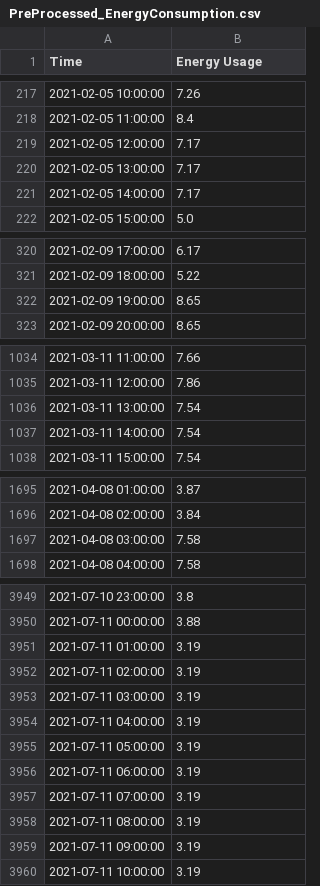
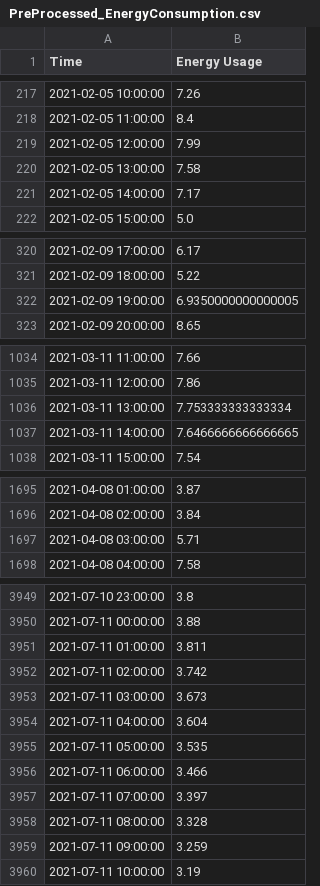
Before and after one commit to matias-dogliani/energybuild, a CSV file: DataSets/PreProcessed_EnergyConsumption.csv, drawn as a sheet; only a part is shown, gaps mark what is left out; the diff covers the shown part only.

```diff
--- a/DataSets/PreProcessed_EnergyConsumption.csv
+++ b/DataSets/PreProcessed_EnergyConsumption.csv
@@ -218,4 +218,4 @@ Time,Energy Usage
 2021-02-05 11:00:00,8.4
-2021-02-05 12:00:00,7.17
-2021-02-05 13:00:00,7.17
+2021-02-05 12:00:00,7.99
+2021-02-05 13:00:00,7.58
 2021-02-05 14:00:00,7.17
@@ -321,3 +321,3 @@ Time,Energy Usage
 2021-02-09 18:00:00,5.22
-2021-02-09 19:00:00,8.65
+2021-02-09 19:00:00,6.9350000000000005
 2021-02-09 20:00:00,8.65
@@ -1035,4 +1035,4 @@ Time,Energy Usage
 2021-03-11 12:00:00,7.86
-2021-03-11 13:00:00,7.54
-2021-03-11 14:00:00,7.54
+2021-03-11 13:00:00,7.753333333333334
+2021-03-11 14:00:00,7.6466666666666665
 2021-03-11 15:00:00,7.54
@@ -1696,3 +1696,3 @@ Time,Energy Usage
 2021-04-08 02:00:00,3.84
-2021-04-08 03:00:00,7.58
+2021-04-08 03:00:00,5.71
 2021-04-08 04:00:00,7.58
@@ -3950,11 +3950,11 @@ Time,Energy Usage
 2021-07-11 00:00:00,3.88
-2021-07-11 01:00:00,3.19
-2021-07-11 02:00:00,3.19
-2021-07-11 03:00:00,3.19
-2021-07-11 04:00:00,3.19
-2021-07-11 05:00:00,3.19
-2021-07-11 06:00:00,3.19
-2021-07-11 07:00:00,3.19
-2021-07-11 08:00:00,3.19
-2021-07-11 09:00:00,3.19
+2021-07-11 01:00:00,3.811
+2021-07-11 02:00:00,3.742
+2021-07-11 03:00:00,3.673
+2021-07-11 04:00:00,3.604
+2021-07-11 05:00:00,3.535
+2021-07-11 06:00:00,3.466
+2021-07-11 07:00:00,3.397
+2021-07-11 08:00:00,3.328
+2021-07-11 09:00:00,3.259
 2021-07-11 10:00:00,3.19
```
Also changed, not shown: 3 edited cells elsewhere in this file, 1 other file.
